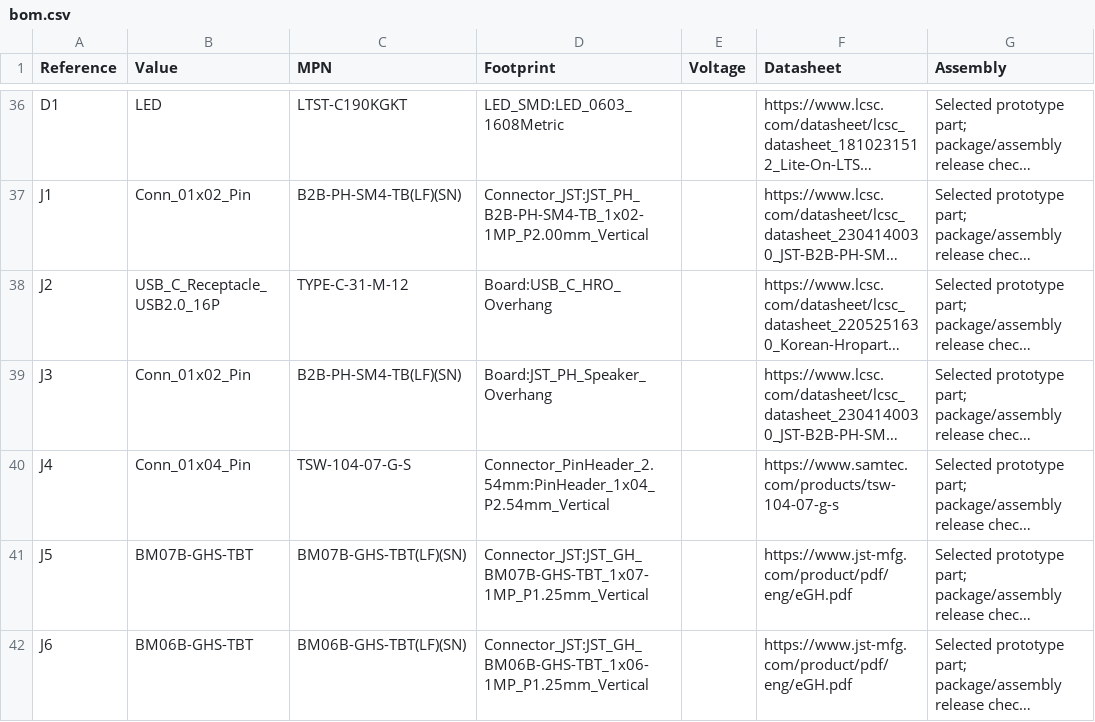
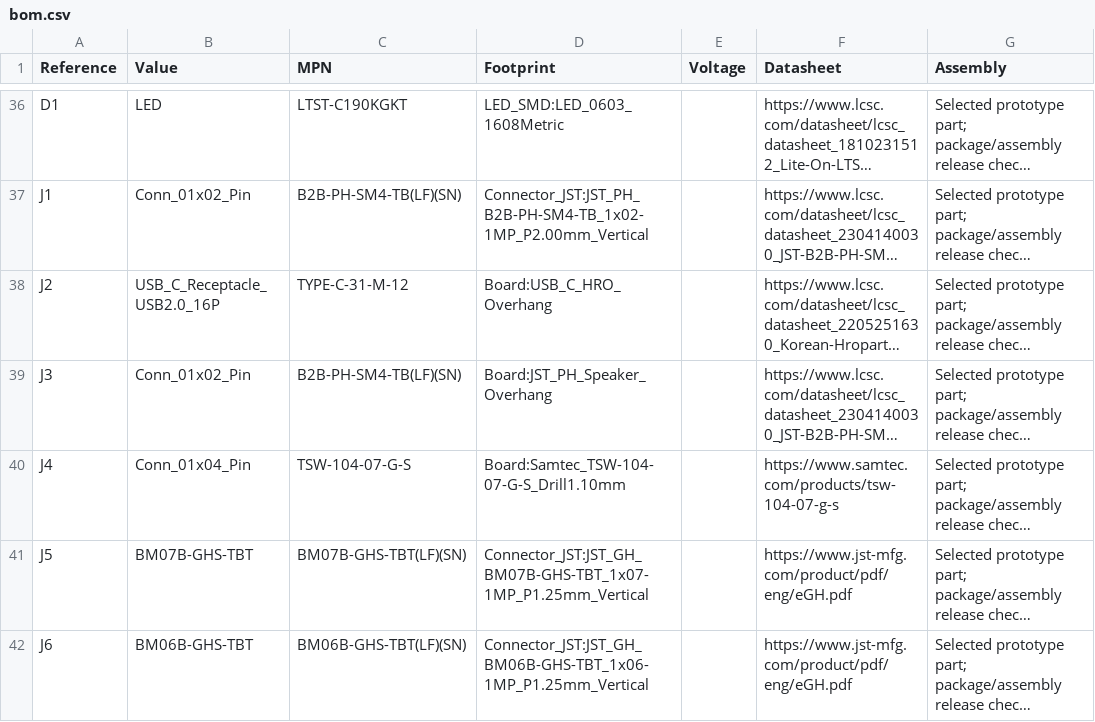
Before and after one commit to eshelton328/forge, a CSV file: boards/alec-main/review/bom.csv, drawn as a sheet; only a part is shown, gaps mark what is left out; long unchanged cells end in …; the diff names each change by its address in the sheet, - before the commit and + after, or states it on an @@ line.

Commit message:
fix(rooster): allow finished-hole tolerance at main display header

```diff
--- a/boards/alec-main/review/bom.csv
+++ b/boards/alec-main/review/bom.csv
-D40 (Footprint): Connector_PinHeader_2.54mm:PinHeader_1x04_P2.54mm_Vertical
+D40 (Footprint): Board:Samtec_TSW-104-07-G-S_Drill1.10mm
```
Also changed, not shown: 31 other files.
